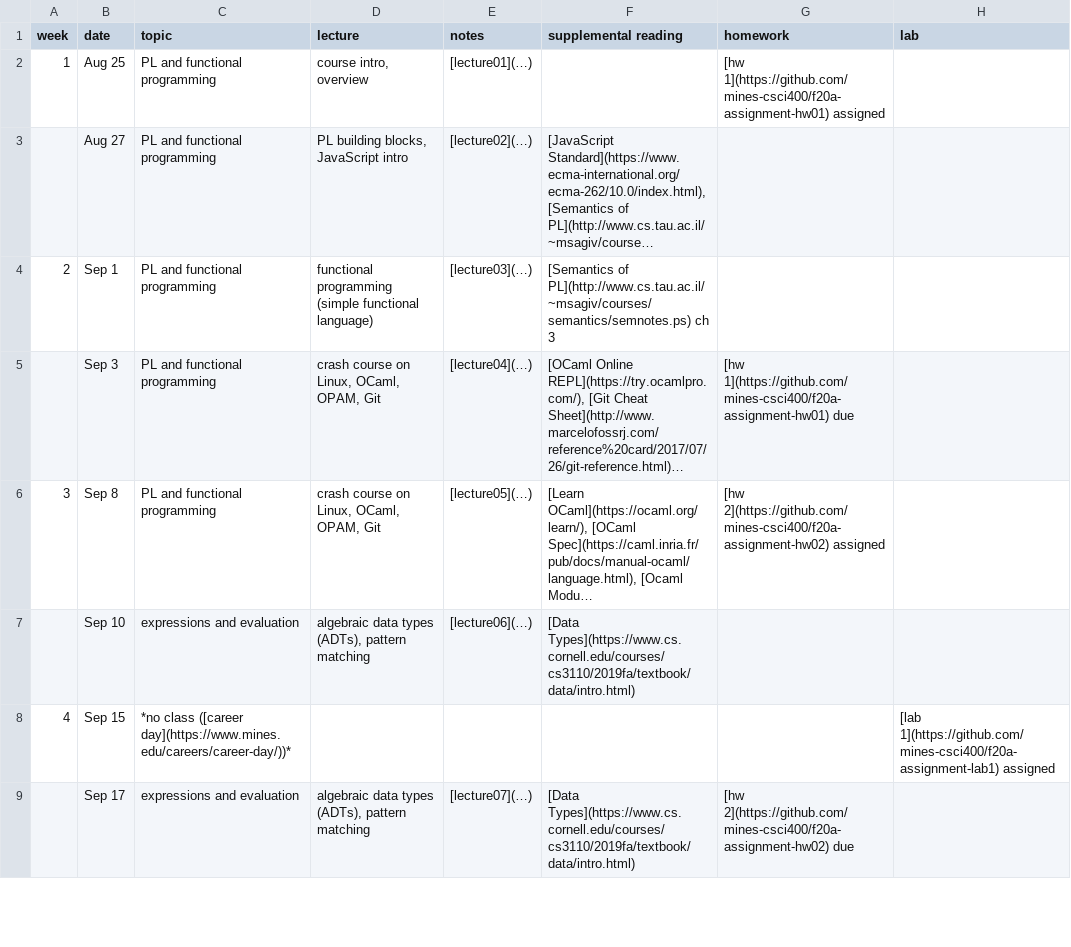
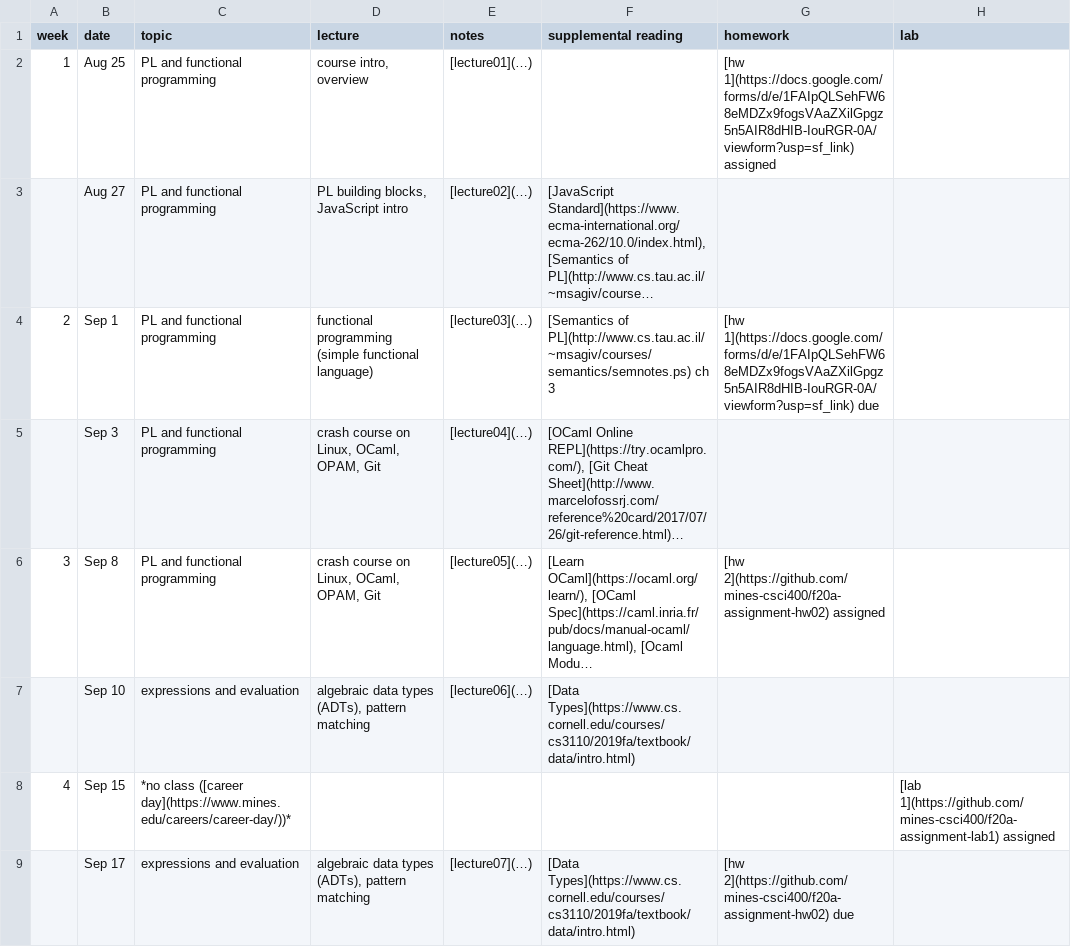
Before and after one commit to mines-csci400/f20a-syllabus, a CSV file: schedule.csv, drawn as a sheet; only a part is shown; long unchanged cells end in …; the diff names each change by its address in the sheet, - before the commit and + after, or states it on an @@ line.

Commit message:
Update schedule.csv

```diff
--- a/schedule.csv
+++ b/schedule.csv
-G2 (homework): [hw 1](https://github.com/mines-csci400/f20a-assignment-hw01) assigned
+G2 (homework): [hw 1](https://docs.google.com/forms/d/e/1FAIpQLSehFW68eMDZx9fogsVAaZXilGpgz5n5AIR8dHIB-IouRGR-0A/viewform?usp=sf_link) assigned
-G4 (homework): (empty)
+G4 (homework): [hw 1](https://docs.google.com/forms/d/e/1FAIpQLSehFW68eMDZx9fogsVAaZXilGpgz5n5AIR8dHIB-IouRGR-0A/viewform?usp=sf_link) due
-G5 (homework): [hw 1](https://github.com/mines-csci400/f20a-assignment-hw01) due
+G5 (homework): (empty)
```
